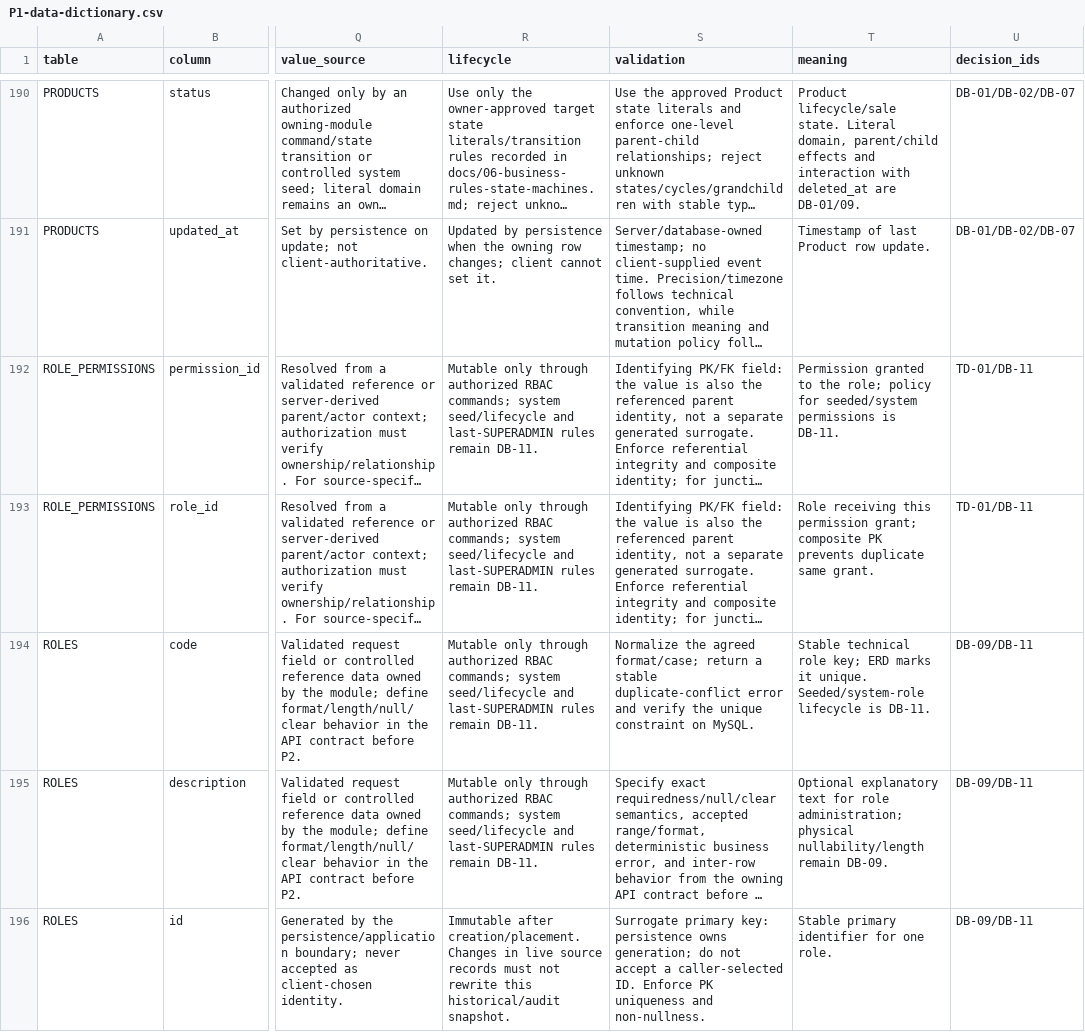
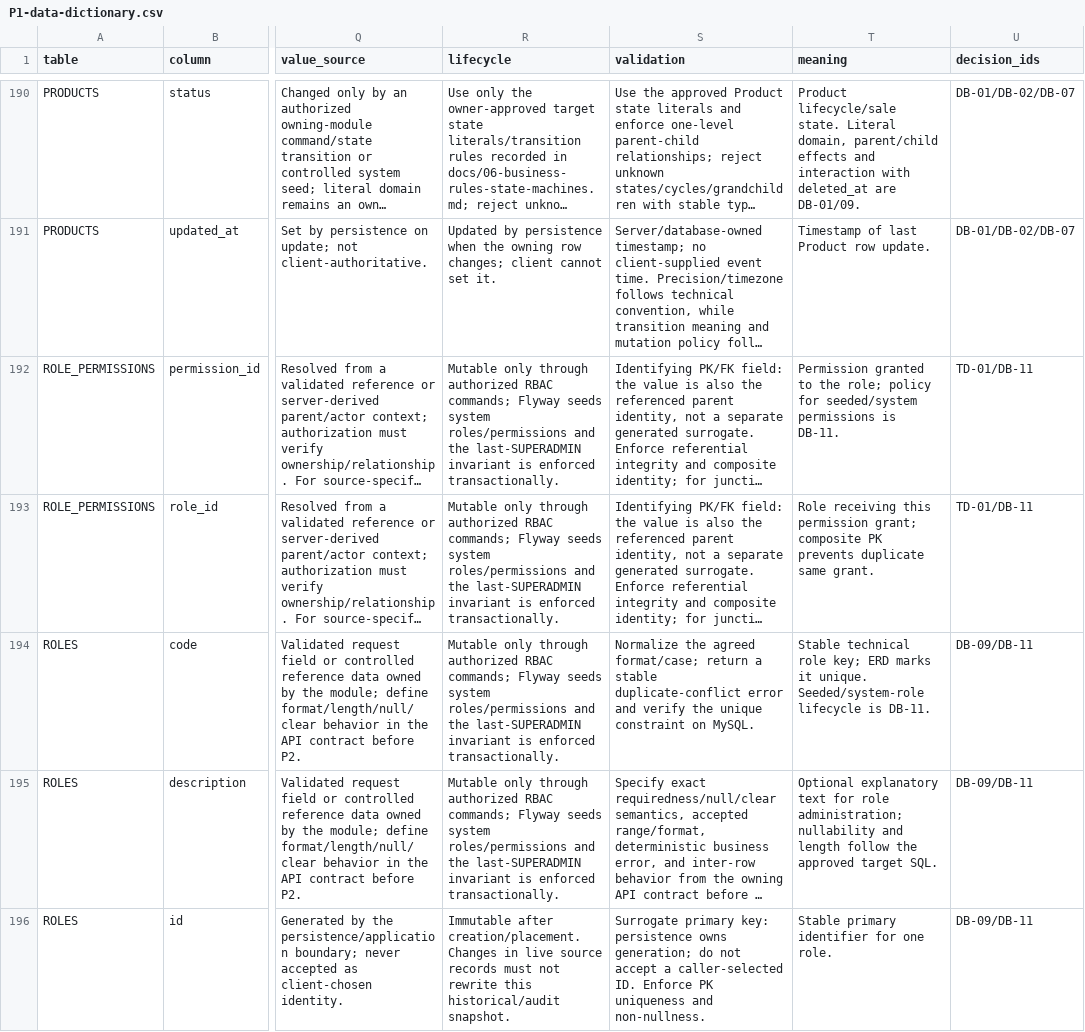
Before and after one commit to quangson2809/FIDO, a CSV file: docs/refactor-v2/p1/P1-data-dictionary.csv, drawn as a sheet; only a part is shown, gaps mark what is left out; long unchanged cells end in …; the diff covers the shown part only; the diff names each change by its address in the sheet, - before the commit and + after, or states it on an @@ line.

Commit message:
docs(p1): complete approved field lifecycle semantics

```diff
--- a/docs/refactor-v2/p1/P1-data-dictionary.csv
+++ b/docs/refactor-v2/p1/P1-data-dictionary.csv
-R192:R195 (lifecycle): …RBAC commands; system seed/lifecycle and last-SUPERADMIN rules remain DB-11.
+R192:R195 (lifecycle): …RBAC commands; Flyway seeds system roles/permissions and the last-SUPERADMIN invariant is enforced transactionally.
-T195 (meaning): …role administration; physical nullability/length remain DB-09.
+T195 (meaning): …role administration; nullability and length follow the approved target SQL.
```
Also changed, not shown: 35 edited cells elsewhere in this file.
